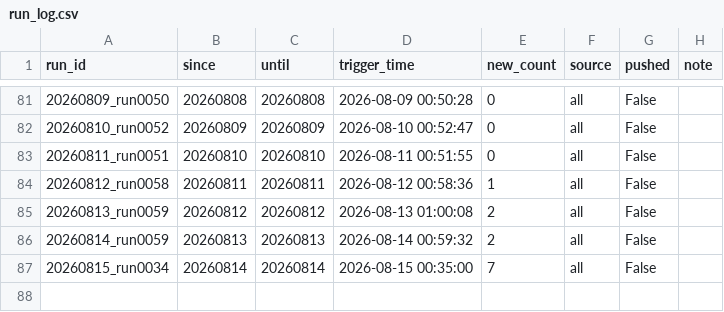
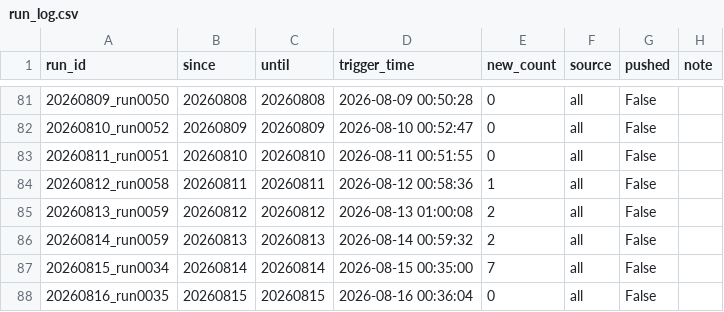
Before and after one commit to yqiu07/ai-models-tracker-site, a CSV file: Model_Navigate/data/run_log.csv, drawn as a sheet; only a part is shown, gaps mark what is left out; the diff names each change by its address in the sheet, - before the commit and + after, or states it on an @@ line.

```diff
--- a/Model_Navigate/data/run_log.csv
+++ b/Model_Navigate/data/run_log.csv
+row 88: 20260816_run0035 | 20260815 | 20260815 | 2026-08-16 00:36:04 | 0 | all | False
```
Also changed, not shown: 13 other files.
